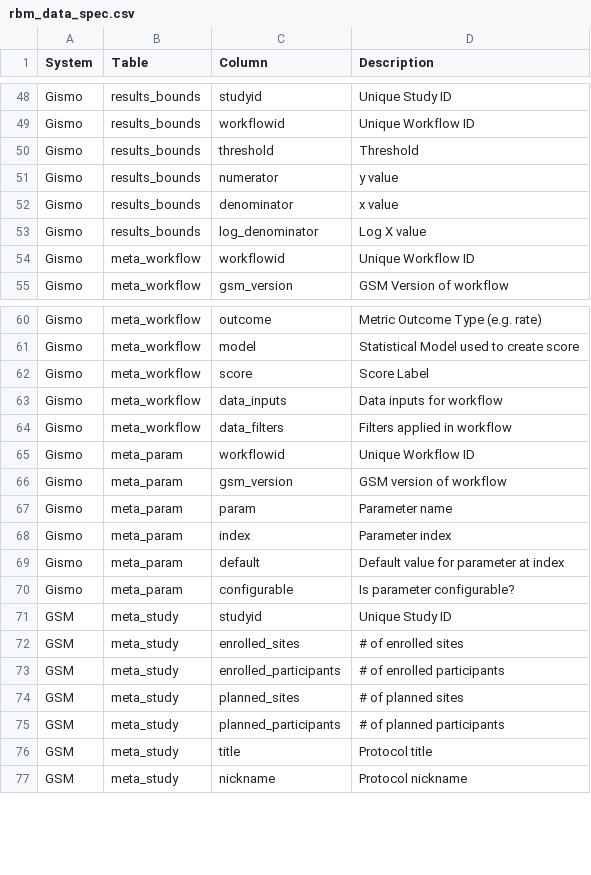
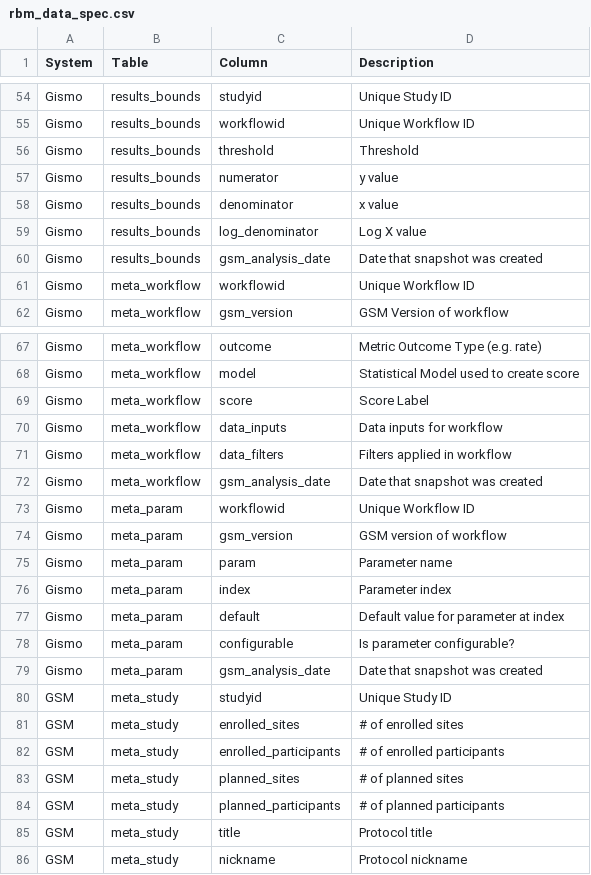
Before and after one commit to Gilead-BioStats/gsm, a CSV file: data-raw/rbm_data_spec.csv, drawn as a sheet; only a part is shown, gaps mark what is left out; the diff covers the shown part only.

```diff
--- a/data-raw/rbm_data_spec.csv
+++ b/data-raw/rbm_data_spec.csv
@@ -53,2 +59,3 @@ Gismo,results_bounds,denominator,x value
 Gismo,results_bounds,log_denominator,Log X value
+Gismo,results_bounds,gsm_analysis_date,Date that snapshot was created
 Gismo,meta_workflow,workflowid,Unique Workflow ID
@@ -64,2 +71,3 @@ Gismo,meta_workflow,data_inputs,Data inputs for workflow
 Gismo,meta_workflow,data_filters,Filters applied in workflow
+Gismo,meta_workflow,gsm_analysis_date,Date that snapshot was created
 Gismo,meta_param,workflowid,Unique Workflow ID
@@ -70,2 +78,3 @@ Gismo,meta_param,default,Default value for parameter at index
 Gismo,meta_param,configurable,Is parameter configurable?
+Gismo,meta_param,gsm_analysis_date,Date that snapshot was created
 GSM,meta_study,studyid,Unique Study ID
```
Also changed, not shown: 6 added rows elsewhere in this file, 16 other files.
